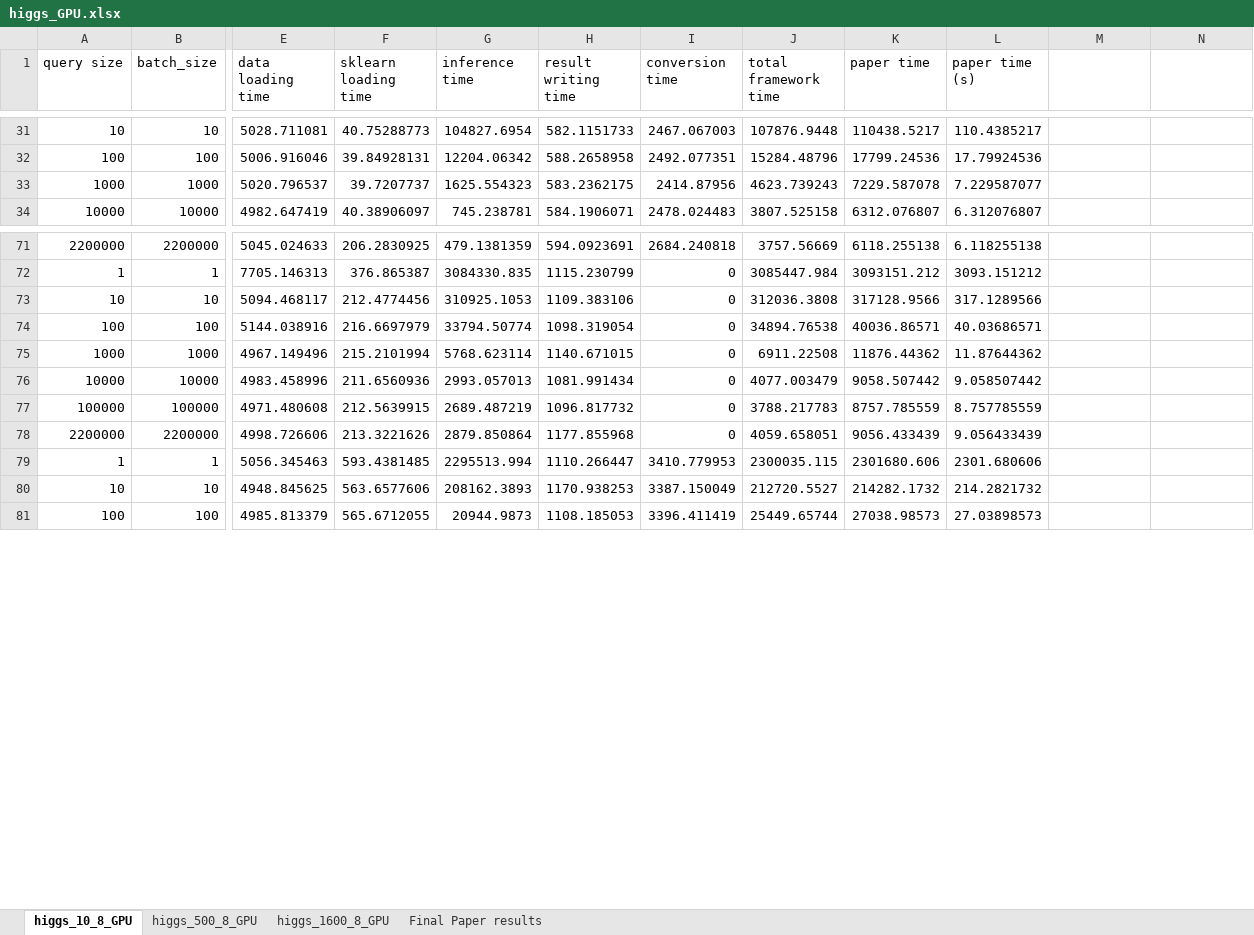
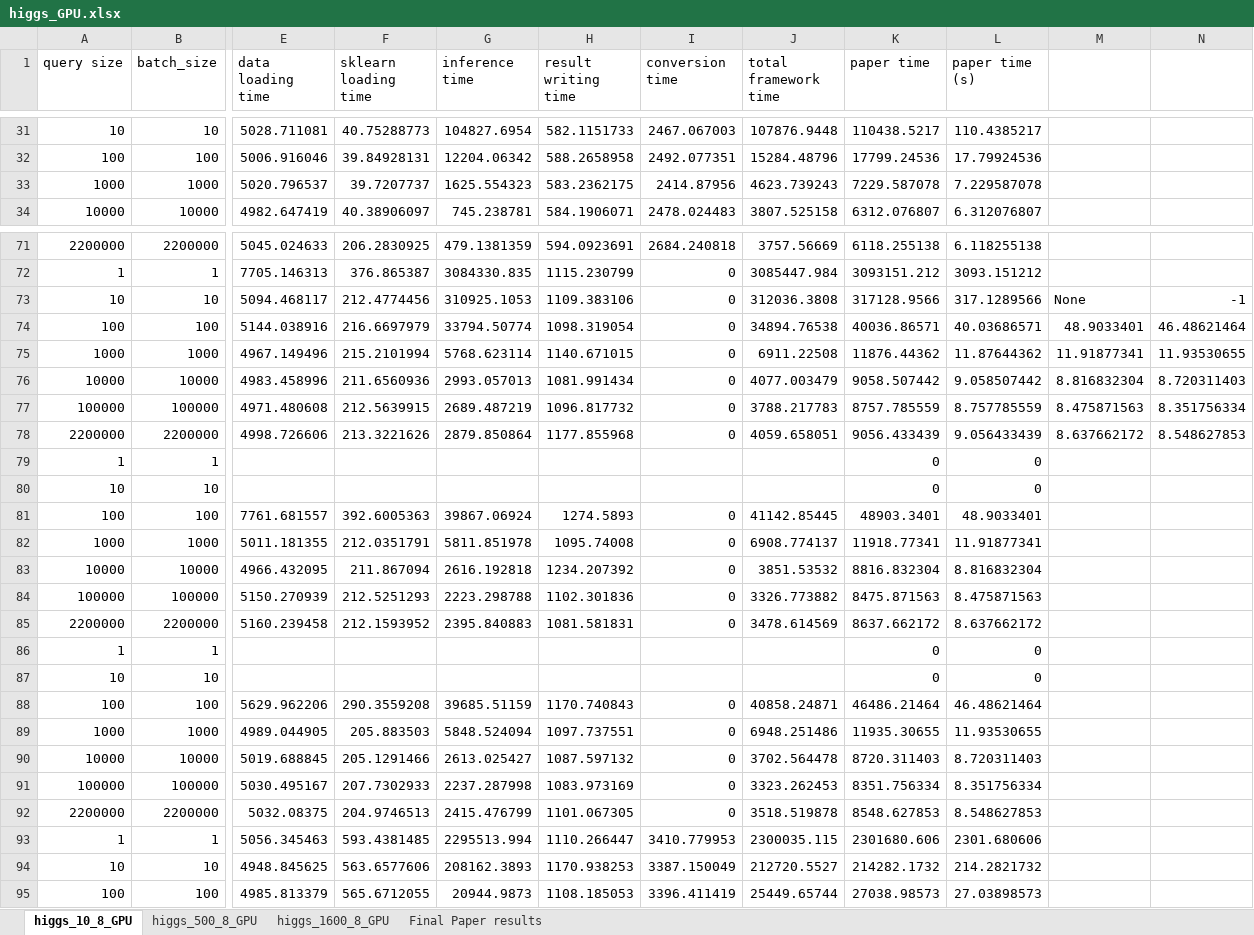
Before and after one commit to asu-cactus/netsdb, an Excel workbook: model-inference/decisionTree/experiments/gpu_results/higgs/higgs_GPU.xlsx, sheet higgs_10_8_GPU, drawn as a sheet; only a part is shown, gaps mark what is left out; values as stored, in another font and other column widths than the file's, no borders; conditional formats not drawn; rows hold the shown columns only; the diff names each change by its address in the sheet, - before the commit and + after, or states it on an @@ line.

Commit message:
added higgs xgboost gpu results

```diff
--- a/model-inference/decisionTree/experiments/gpu_results/higgs/higgs_GPU.xlsx (sheet higgs_10_8_GPU)
+++ b/model-inference/decisionTree/experiments/gpu_results/higgs/higgs_GPU.xlsx (sheet higgs_10_8_GPU)
-L33 (paper time (s)): 7.229587077
+L33 (paper time (s)): 7.229587078
-M73: (empty)
+M73: None
-N73: (empty)
+N73: -1
-M74: (empty)
+M74: 48.9033401
-N74: (empty)
+N74: 46.48621464
-M75: (empty)
+M75: 11.91877341
-N75: (empty)
+N75: 11.93530655
-M76: (empty)
+M76: 8.816832304
-N76: (empty)
+N76: 8.720311403
-M77: (empty)
+M77: 8.475871563
-N77: (empty)
+N77: 8.351756334
-M78: (empty)
+M78: 8.637662172
-N78: (empty)
+N78: 8.548627853
+row 79: 1 | 1 |  |  |  |  |  |  | 0 | 0
+row 80: 10 | 10 |  |  |  |  |  |  | 0 | 0
+row 81: 100 | 100 | 7761.681557 | 392.6005363 | 39867.06924 | 1274.5893 | 0 | 41142.85445 | 48903.3401 | 48.9033401
+row 82: 1000 | 1000 | 5011.181355 | 212.0351791 | 5811.851978 | 1095.74008 | 0 | 6908.774137 | 11918.77341 | 11.91877341
+row 83: 10000 | 10000 | 4966.432095 | 211.867094 | 2616.192818 | 1234.207392 | 0 | 3851.53532 | 8816.832304 | 8.816832304
+row 84: 100000 | 100000 | 5150.270939 | 212.5251293 | 2223.298788 | 1102.301836 | 0 | 3326.773882 | 8475.871563 | 8.475871563
+row 85: 2200000 | 2200000 | 5160.239458 | 212.1593952 | 2395.840883 | 1081.581831 | 0 | 3478.614569 | 8637.662172 | 8.637662172
+row 86: 1 | 1 |  |  |  |  |  |  | 0 | 0
+row 87: 10 | 10 |  |  |  |  |  |  | 0 | 0
+row 88: 100 | 100 | 5629.962206 | 290.3559208 | 39685.51159 | 1170.740843 | 0 | 40858.24871 | 46486.21464 | 46.48621464
+row 89: 1000 | 1000 | 4989.044905 | 205.883503 | 5848.524094 | 1097.737551 | 0 | 6948.251486 | 11935.30655 | 11.93530655
+row 90: 10000 | 10000 | 5019.688845 | 205.1291466 | 2613.025427 | 1087.597132 | 0 | 3702.564478 | 8720.311403 | 8.720311403
+row 91: 100000 | 100000 | 5030.495167 | 207.7302933 | 2237.287998 | 1083.973169 | 0 | 3323.262453 | 8351.756334 | 8.351756334
+row 92: 2200000 | 2200000 | 5032.08375 | 204.9746513 | 2415.476799 | 1101.067305 | 0 | 3518.519878 | 8548.627853 | 8.548627853
```
Also changed, not shown: sheet higgs_500_8_GPU, sheet higgs_1600_8_GPU, sheet Final Paper results, formulas that keep their value, 9 other files.
